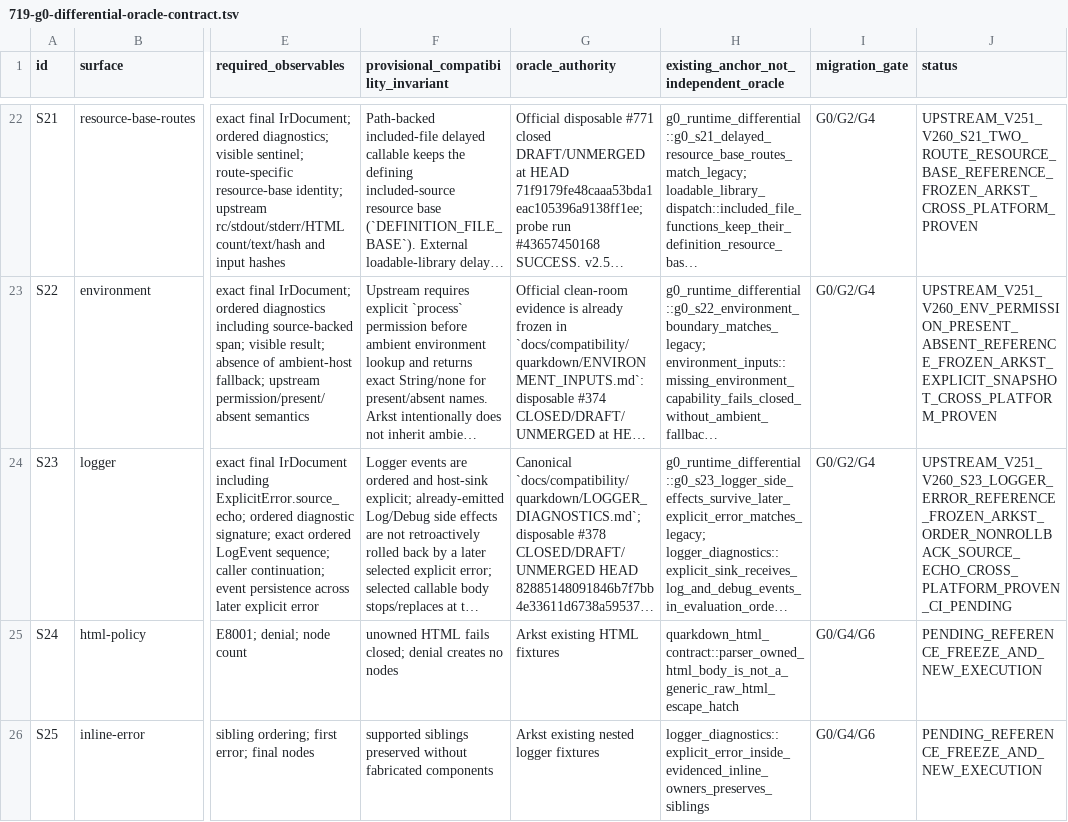
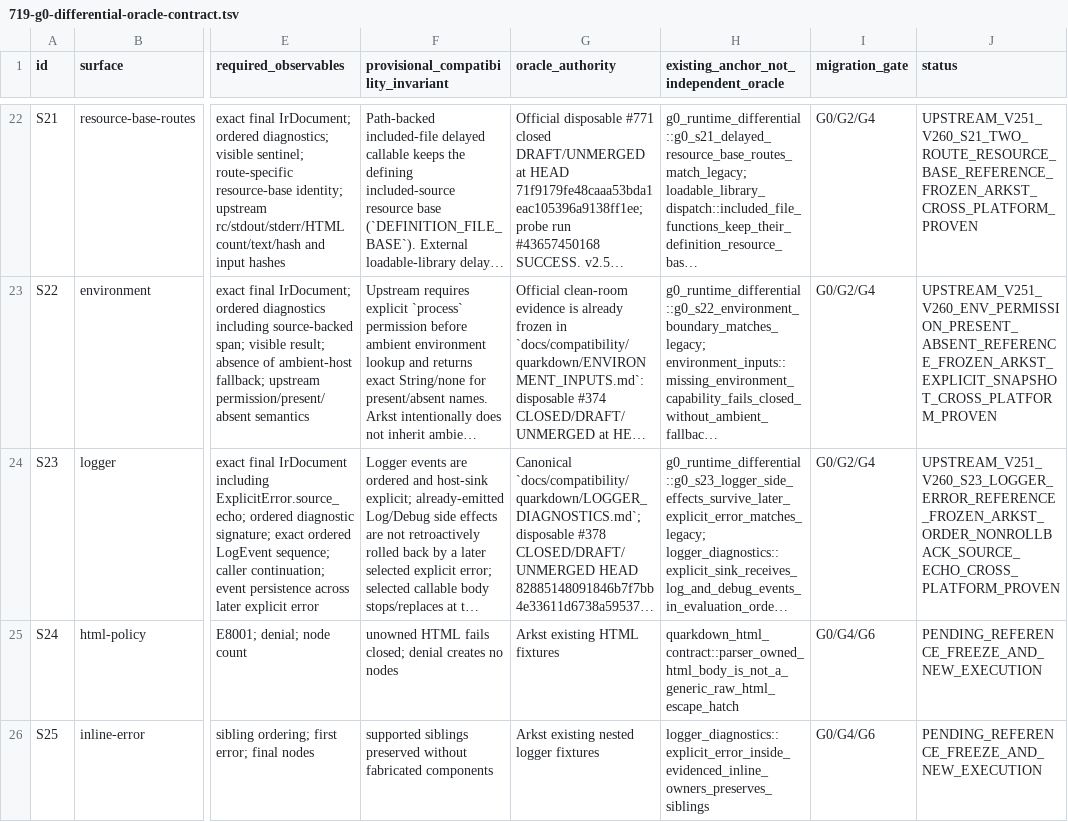
Before and after one commit to luceat-lux-vestra/arkst, a TSV file: docs/architecture/719-g0-differential-oracle-contract.tsv, drawn as a sheet; only a part is shown, gaps mark what is left out; long unchanged cells end in …; the diff names each change by its address in the sheet, - before the commit and + after, or states it on an @@ line.

Commit message:
docs(g0): qualify S23 logger evidence

```diff
--- a/docs/architecture/719-g0-differential-oracle-contract.tsv
+++ b/docs/architecture/719-g0-differential-oracle-contract.tsv
-J24 (status): UPSTREAM_V251_V260_S23_LOGGER_ERROR_REFERENCE_FROZEN_ARKST_ORDER_NONROLLBACK_SOURCE_ECHO_CROSS_PLATFORM_PROVEN_CI_PENDING
+J24 (status): UPSTREAM_V251_V260_S23_LOGGER_ERROR_REFERENCE_FROZEN_ARKST_ORDER_NONROLLBACK_SOURCE_ECHO_CROSS_PLATFORM_PROVEN
```
Also changed, not shown: 1 other file.
